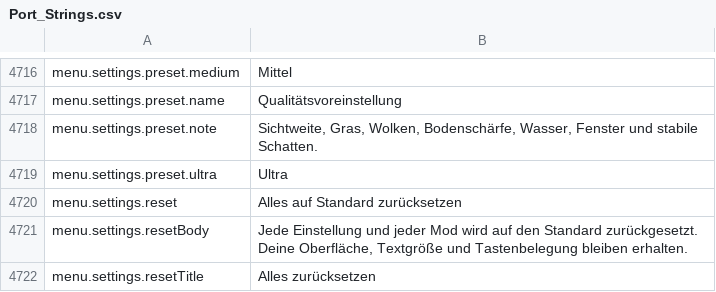
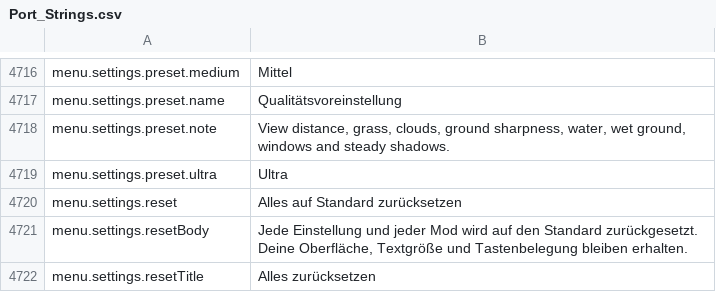
Before and after one commit to Lattymoy/daggerfall-js-source, a CSV file: locales/de/Port_Strings.csv, drawn as a sheet; only a part is shown, gaps mark what is left out.

```diff
--- a/locales/de/Port_Strings.csv
+++ b/locales/de/Port_Strings.csv
@@ -4717,3 +4717,3 @@ menu.settings.preset.medium,"Mittel"
 menu.settings.preset.name,"Qualitätsvoreinstellung"
-menu.settings.preset.note,"Sichtweite, Gras, Wolken, Bodenschärfe, Wasser, Fenster und stabile Schatten."
+menu.settings.preset.note,"View distance, grass, clouds, ground sharpness, water, wet ground, windows and steady shadows."
 menu.settings.preset.ultra,"Ultra"
```
Also changed, not shown: locales/bg/Port_Strings.csv, locales/cs/Port_Strings.csv, 30 other files.
